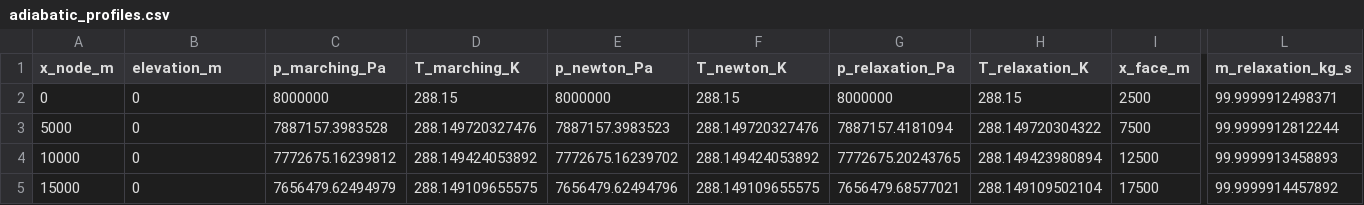
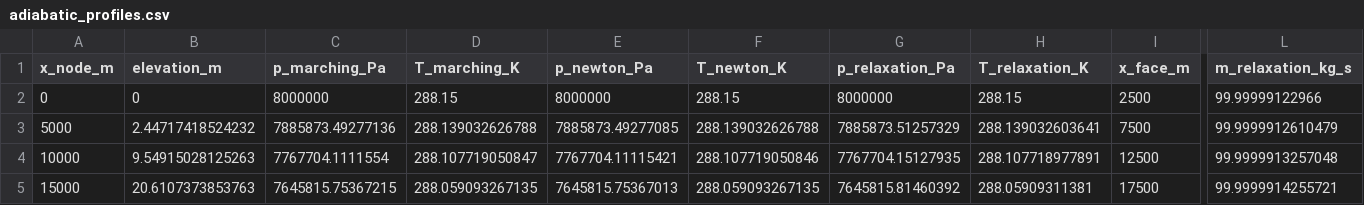
Before and after one commit to rdm375/PipeSteadyStateInitializers, a CSV file: adiabatic_profiles.csv, drawn as a sheet; only a part is shown, gaps mark what is left out; the diff covers the shown part only; the diff names each change by its address in the sheet, - before the commit and + after, or states it on an @@ line.

```diff
--- a/adiabatic_profiles.csv
+++ b/adiabatic_profiles.csv
-L2 (m_relaxation_kg_s): 99.9999912498371
+L2 (m_relaxation_kg_s): 99.99999122966
-B3 (elevation_m): 0
+B3 (elevation_m): 2.44717418524232
-C3 (p_marching_Pa): 7887157.3983528
+C3 (p_marching_Pa): 7885873.49277136
-D3 (T_marching_K): 288.149720327476
+D3 (T_marching_K): 288.139032626788
-E3 (p_newton_Pa): 7887157.3983523
+E3 (p_newton_Pa): 7885873.49277085
-F3 (T_newton_K): 288.149720327476
+F3 (T_newton_K): 288.139032626788
-G3 (p_relaxation_Pa): 7887157.4181094
+G3 (p_relaxation_Pa): 7885873.51257329
-H3 (T_relaxation_K): 288.149720304322
+H3 (T_relaxation_K): 288.139032603641
-L3 (m_relaxation_kg_s): 99.9999912812244
+L3 (m_relaxation_kg_s): 99.9999912610479
-B4 (elevation_m): 0
+B4 (elevation_m): 9.54915028125263
-C4 (p_marching_Pa): 7772675.16239812
+C4 (p_marching_Pa): 7767704.1111554
-D4 (T_marching_K): 288.149424053892
+D4 (T_marching_K): 288.107719050847
-E4 (p_newton_Pa): 7772675.16239702
+E4 (p_newton_Pa): 7767704.11115421
-F4 (T_newton_K): 288.149424053892
+F4 (T_newton_K): 288.107719050846
-G4 (p_relaxation_Pa): 7772675.20243765
+G4 (p_relaxation_Pa): 7767704.15127935
-H4 (T_relaxation_K): 288.149423980894
+H4 (T_relaxation_K): 288.107718977891
-L4 (m_relaxation_kg_s): 99.9999913458893
+L4 (m_relaxation_kg_s): 99.9999913257048
-B5 (elevation_m): 0
+B5 (elevation_m): 20.6107373853763
-C5 (p_marching_Pa): 7656479.62494979
+C5 (p_marching_Pa): 7645815.75367215
-D5 (T_marching_K): 288.149109655575
+D5 (T_marching_K): 288.059093267135
-E5 (p_newton_Pa): 7656479.62494796
+E5 (p_newton_Pa): 7645815.75367013
-F5 (T_newton_K): 288.149109655575
+F5 (T_newton_K): 288.059093267135
-G5 (p_relaxation_Pa): 7656479.68577021
+G5 (p_relaxation_Pa): 7645815.81460392
-H5 (T_relaxation_K): 288.149109502104
+H5 (T_relaxation_K): 288.05909311381
-L5 (m_relaxation_kg_s): 99.9999914457892
+L5 (m_relaxation_kg_s): 99.9999914255721
```
Also changed, not shown: 134 edited cells elsewhere in this file, initializer_profiles.csv, thermal_wall_profiles.csv, 22 other files.
